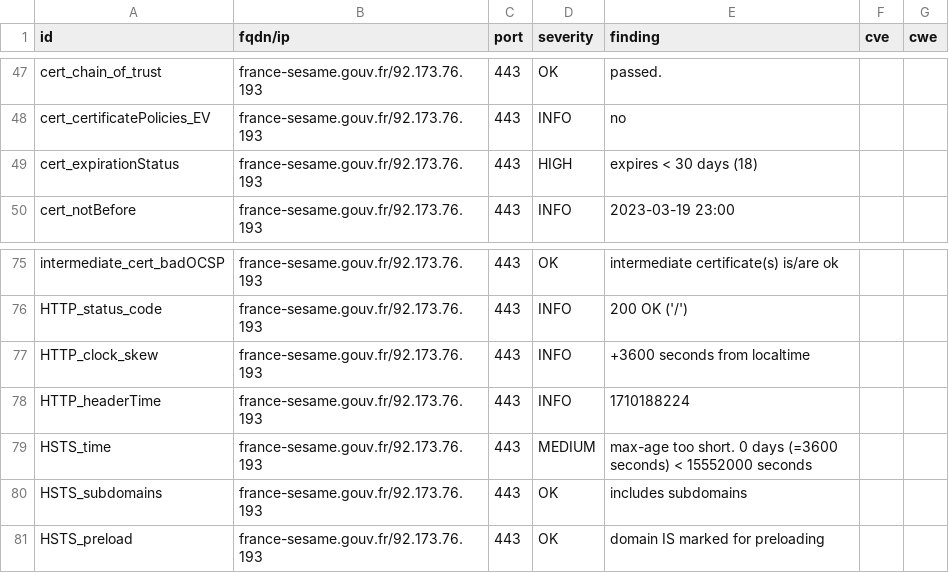
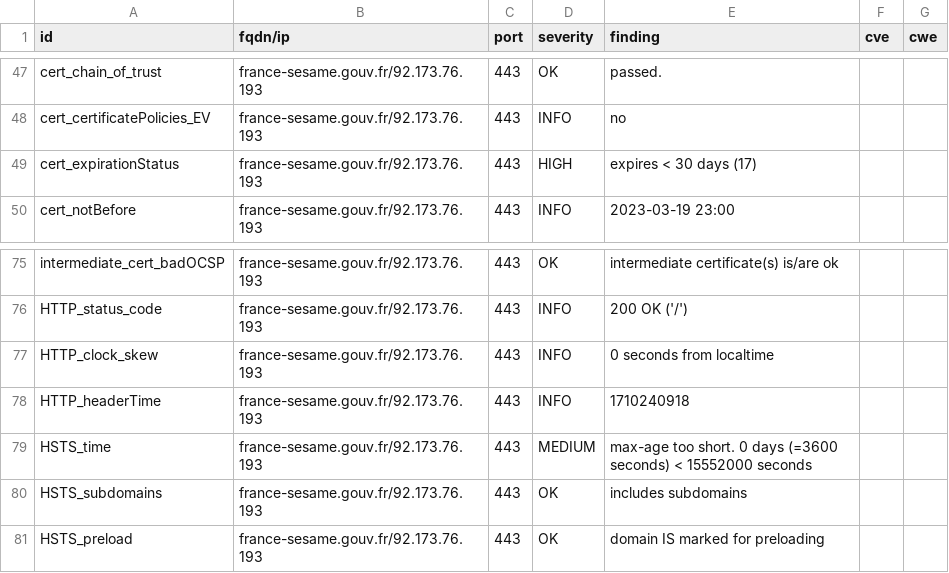
Before and after one commit to GKO-org/dashlordPrd4, a CSV file: results/aHR0cHM6Ly9mcmFuY2Utc2VzYW1lLmdvdXYuZnI=/testssl.csv, drawn as a sheet; only a part is shown, gaps mark what is left out.

```diff
--- a/results/aHR0cHM6Ly9mcmFuY2Utc2VzYW1lLmdvdXYuZnI=/testssl.csv
+++ b/results/aHR0cHM6Ly9mcmFuY2Utc2VzYW1lLmdvdXYuZnI=/testssl.csv
@@ -48,3 +48,3 @@
 "cert_certificatePolicies_EV","france-sesame.gouv.fr/92.173.76.193","443","INFO","no","",""
-"cert_expirationStatus","france-sesame.gouv.fr/92.173.76.193","443","HIGH","expires < 30 days (18)","",""
+"cert_expirationStatus","france-sesame.gouv.fr/92.173.76.193","443","HIGH","expires < 30 days (17)","",""
 "cert_notBefore","france-sesame.gouv.fr/92.173.76.193","443","INFO","2023-03-19 23:00","",""
@@ -76,4 +76,4 @@
 "HTTP_status_code","france-sesame.gouv.fr/92.173.76.193","443","INFO","200 OK ('/')","",""
-"HTTP_clock_skew","france-sesame.gouv.fr/92.173.76.193","443","INFO","+3600 seconds from localtime","",""
-"HTTP_headerTime","france-sesame.gouv.fr/92.173.76.193","443","INFO","1710188224","",""
+"HTTP_clock_skew","france-sesame.gouv.fr/92.173.76.193","443","INFO","0 seconds from localtime","",""
+"HTTP_headerTime","france-sesame.gouv.fr/92.173.76.193","443","INFO","1710240918","",""
 "HSTS_time","france-sesame.gouv.fr/92.173.76.193","443","MEDIUM","max-age too short. 0 days (=3600 seconds) < 15552000 seconds","",""
```
Also changed, not shown: 8 other files.
